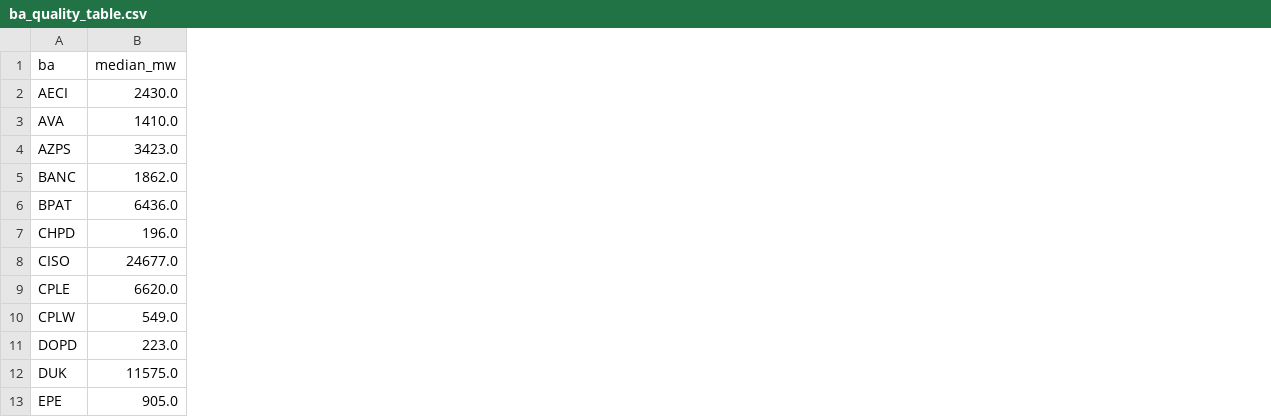
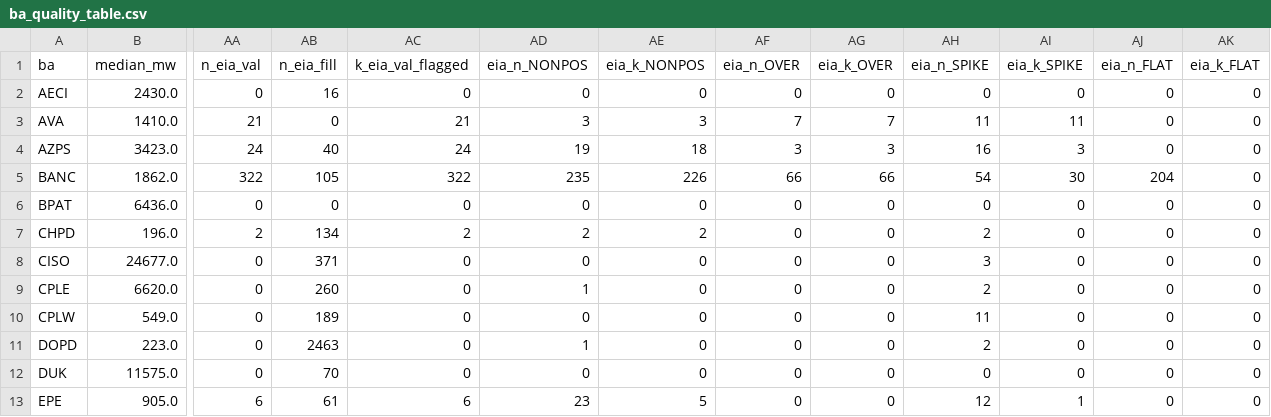
Before and after one commit to Thanh-Van-2001/eia930-quality, a CSV file: out/ba_quality_table.csv, drawn as a sheet; only a part is shown, gaps mark what is left out; the diff names each change by its address in the sheet, - before the commit and + after, or states it on an @@ line.

```diff
--- a/out/ba_quality_table.csv
+++ b/out/ba_quality_table.csv
+column AA (n_eia_val), rows 2-13: 0 | 21 | 24 | 322 | 0 | 2 | 0 | 0 | 0 | 0 | 0 | 6
+column AB (n_eia_fill), rows 2-13: 16 | 0 | 40 | 105 | 0 | 134 | 371 | 260 | 189 | 2463 | 70 | 61
+column AC (k_eia_val_flagged), rows 2-13: 0 | 21 | 24 | 322 | 0 | 2 | 0 | 0 | 0 | 0 | 0 | 6
+column AD (eia_n_NONPOS), rows 2-13: 0 | 3 | 19 | 235 | 0 | 2 | 0 | 1 | 0 | 1 | 0 | 23
+column AE (eia_k_NONPOS), rows 2-13: 0 | 3 | 18 | 226 | 0 | 2 | 0 | 0 | 0 | 0 | 0 | 5
+column AF (eia_n_OVER), rows 2-13: 0 | 7 | 3 | 66 | 0 | 0 | 0 | 0 | 0 | 0 | 0 | 0
+column AG (eia_k_OVER), rows 2-13: 0 | 7 | 3 | 66 | 0 | 0 | 0 | 0 | 0 | 0 | 0 | 0
+column AH (eia_n_SPIKE), rows 2-13: 0 | 11 | 16 | 54 | 0 | 2 | 3 | 2 | 11 | 2 | 0 | 12
+column AI (eia_k_SPIKE), rows 2-13: 0 | 11 | 3 | 30 | 0 | 0 | 0 | 0 | 0 | 0 | 0 | 1
+column AJ (eia_n_FLAT), rows 2-13: 0 | 0 | 0 | 204 | 0 | 0 | 0 | 0 | 0 | 0 | 0 | 0
+column AK (eia_k_FLAT), rows 2-13: all 0
```
Also changed, not shown: 18 other files.
